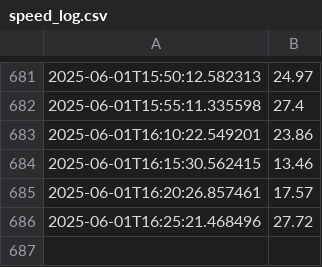
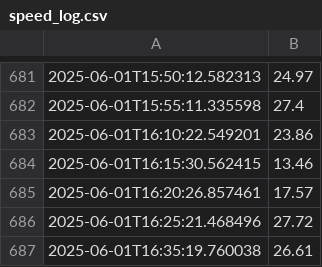
Before and after one commit to danielxbauer/internet-speed-tracker, a CSV file: speed_log.csv, drawn as a sheet; only a part is shown, gaps mark what is left out; the diff names each change by its address in the sheet, - before the commit and + after, or states it on an @@ line.

Commit message:
feat: Update speed log

```diff
--- a/speed_log.csv
+++ b/speed_log.csv
+row 687: 2025-06-01T16:35:19.760038 | 26.61
```
